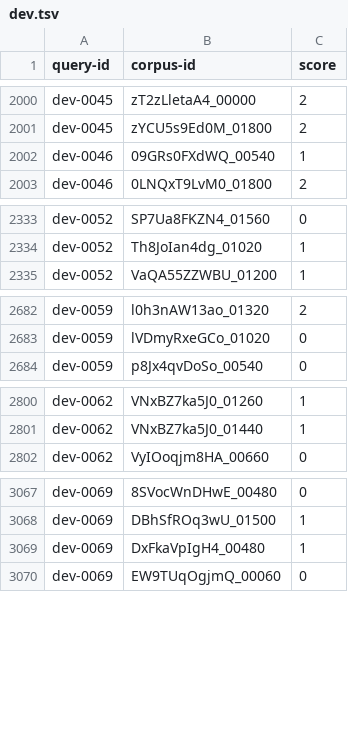
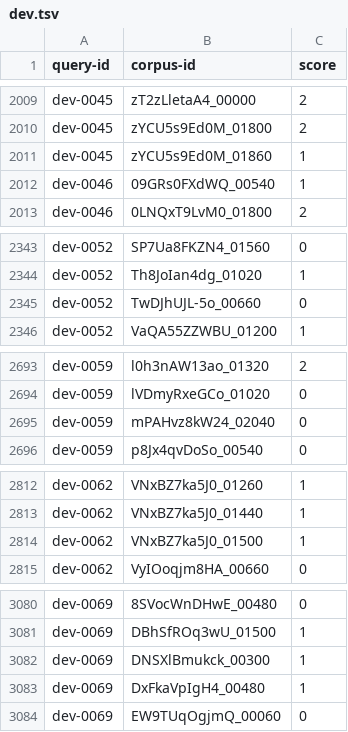
Before and after one commit to kaushalag29/founder-coach, a TSV file: eval/qrels/dev.tsv, drawn as a sheet; only a part is shown, gaps mark what is left out; the diff covers the shown part only.

```diff
--- a/eval/qrels/dev.tsv
+++ b/eval/qrels/dev.tsv
@@ -2001,2 +2010,3 @@ dev-0045	zT2zLletaA4_00000	2
 dev-0045	zYCU5s9Ed0M_01800	2
+dev-0045	zYCU5s9Ed0M_01860	1
 dev-0046	09GRs0FXdWQ_00540	1
@@ -2334,2 +2344,3 @@ dev-0052	SP7Ua8FKZN4_01560	0
 dev-0052	Th8JoIan4dg_01020	1
+dev-0052	TwDJhUJL-5o_00660	0
 dev-0052	VaQA55ZZWBU_01200	1
@@ -2683,2 +2694,3 @@ dev-0059	l0h3nAW13ao_01320	2
 dev-0059	lVDmyRxeGCo_01020	0
+dev-0059	mPAHvz8kW24_02040	0
 dev-0059	p8Jx4qvDoSo_00540	0
@@ -2801,2 +2813,3 @@ dev-0062	VNxBZ7ka5J0_01260	1
 dev-0062	VNxBZ7ka5J0_01440	1
+dev-0062	VNxBZ7ka5J0_01500	1
 dev-0062	VyIOoqjm8HA_00660	0
@@ -3068,2 +3081,3 @@ dev-0069	8SVocWnDHwE_00480	0
 dev-0069	DBhSfROq3wU_01500	1
+dev-0069	DNSXlBmukck_00300	1
 dev-0069	DxFkaVpIgH4_00480	1
```
Also changed, not shown: 33 added rows elsewhere in this file, eval/qrels/dev-articles.tsv, 7 other files.
